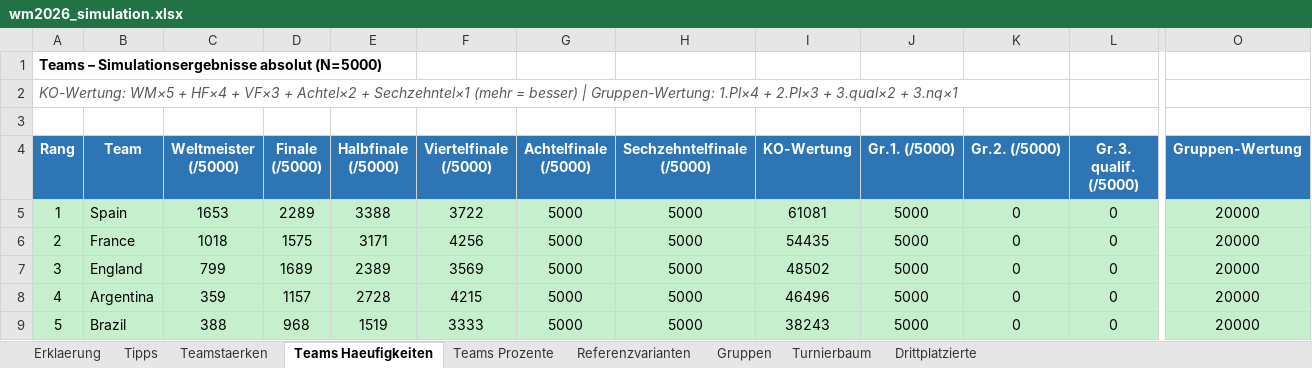
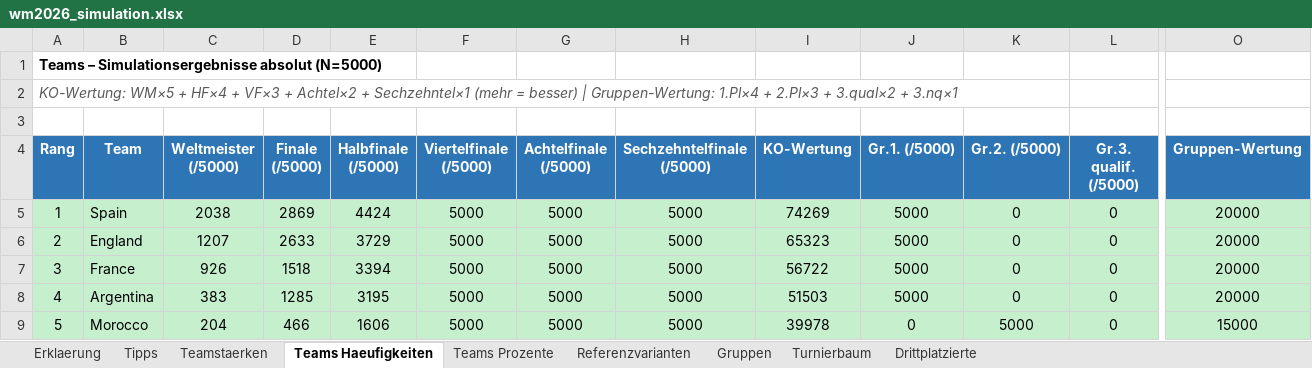
Before and after one commit to flambiertes/fussballanalyse, an Excel workbook: wm_2026/wm2026_simulation.xlsx, sheet Teams Haeufigkeiten, drawn as a sheet; only a part is shown, gaps mark what is left out; values as stored, in another font and other column widths than the file's, no borders; the diff covers the shown part only; the diff names each change by its address in the sheet, - before the commit and + after, or states it on an @@ line.

```diff
--- a/wm_2026/wm2026_simulation.xlsx (sheet Teams Haeufigkeiten)
+++ b/wm_2026/wm2026_simulation.xlsx (sheet Teams Haeufigkeiten)
-C5 (Weltmeister (/5000)): 1653
+C5 (Weltmeister (/5000)): 2038
-D5 (Finale (/5000)): 2289
+D5 (Finale (/5000)): 2869
-E5 (Halbfinale (/5000)): 3388
+E5 (Halbfinale (/5000)): 4424
-F5 (Viertelfinale (/5000)): 3722
+F5 (Viertelfinale (/5000)): 5000
-I5 (KO-Wertung): 61081
+I5 (KO-Wertung): 74269
-B6 (Team): France
+B6 (Team): England
-C6 (Weltmeister (/5000)): 1018
+C6 (Weltmeister (/5000)): 1207
-D6 (Finale (/5000)): 1575
+D6 (Finale (/5000)): 2633
-E6 (Halbfinale (/5000)): 3171
+E6 (Halbfinale (/5000)): 3729
-F6 (Viertelfinale (/5000)): 4256
+F6 (Viertelfinale (/5000)): 5000
-I6 (KO-Wertung): 54435
+I6 (KO-Wertung): 65323
-B7 (Team): England
+B7 (Team): France
-C7 (Weltmeister (/5000)): 799
+C7 (Weltmeister (/5000)): 926
-D7 (Finale (/5000)): 1689
+D7 (Finale (/5000)): 1518
-E7 (Halbfinale (/5000)): 2389
+E7 (Halbfinale (/5000)): 3394
-F7 (Viertelfinale (/5000)): 3569
+F7 (Viertelfinale (/5000)): 5000
-I7 (KO-Wertung): 48502
+I7 (KO-Wertung): 56722
-C8 (Weltmeister (/5000)): 359
+C8 (Weltmeister (/5000)): 383
-D8 (Finale (/5000)): 1157
+D8 (Finale (/5000)): 1285
-E8 (Halbfinale (/5000)): 2728
+E8 (Halbfinale (/5000)): 3195
-F8 (Viertelfinale (/5000)): 4215
+F8 (Viertelfinale (/5000)): 5000
-I8 (KO-Wertung): 46496
+I8 (KO-Wertung): 51503
-B9 (Team): Brazil
+B9 (Team): Morocco
-C9 (Weltmeister (/5000)): 388
+C9 (Weltmeister (/5000)): 204
-D9 (Finale (/5000)): 968
+D9 (Finale (/5000)): 466
-E9 (Halbfinale (/5000)): 1519
+E9 (Halbfinale (/5000)): 1606
-F9 (Viertelfinale (/5000)): 3333
+F9 (Viertelfinale (/5000)): 5000
-I9 (KO-Wertung): 38243
+I9 (KO-Wertung): 39978
-J9 (Gr.1. (/5000)): 5000
+J9 (Gr.1. (/5000)): 0
-K9 (Gr.2. (/5000)): 0
+K9 (Gr.2. (/5000)): 5000
-O9 (Gruppen-Wertung): 20000
+O9 (Gruppen-Wertung): 15000
```
Also changed, not shown: 78 edited cells elsewhere in this sheet, sheet Teamstaerken, sheet Teams Prozente, sheet Erklaerung, sheet Tipps, sheet Referenzvarianten, sheet Turnierbaum, 1 more sheet, 14 other files.
